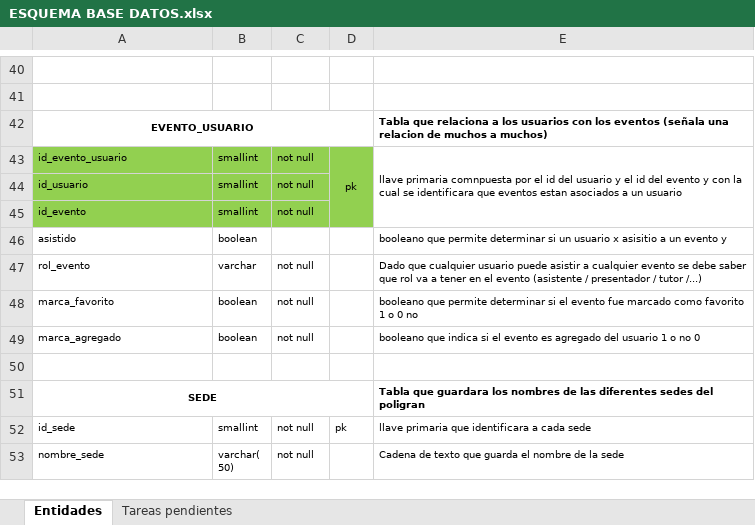
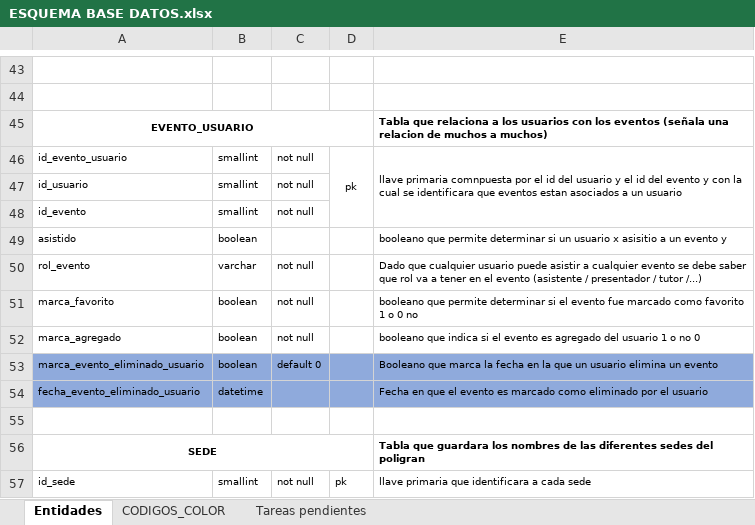
Before and after one commit to santagorha/sa, an Excel workbook: Db/ESQUEMA BASE DATOS.xlsx, sheet Entidades, drawn as a sheet; only a part is shown, gaps mark what is left out; the shorter side is filled out with more unchanged rows; values as stored, in another font and other column widths than the file's, no borders; addresses are those after the commit; the diff covers the shown part only; the diff names each change by its address in the sheet, - before the commit and + after, or states it on an @@ line.

Commit message:
Actualizacion de tablas de la BD
Se actualiza tablas de EVENTO y EVENTO_USUARIO para poder manejar los
eliminados sin perder registros

 On branch degualteros

 Changes to be committed:
	modified:   Db/BD v2.5.sql
	modified:   Db/ESQUEMA BASE DATOS.xlsx
	modified:   Db/PoblarBDv2.5.sql

```diff
--- a/Db/ESQUEMA BASE DATOS.xlsx (sheet Entidades)
+++ b/Db/ESQUEMA BASE DATOS.xlsx (sheet Entidades)
+sheet tab: CODIGOS_COLOR
-A46:D48 fill: #92D050
+A46:D48 fill: none
+row 53: marca_evento_eliminado_usuario | boolean | default 0 |  | Booleano que marca la fecha en la que un usuario elimina un evento
+row 54: fecha_evento_eliminado_usuario | datetime |  |  | Fecha en que el evento es marcado como eliminado por el usuario
```
Also changed, not shown: 4 added rows, 8 removed rows, 5 edited cells and cell formats elsewhere in this sheet, formulas that keep their value, 2 other files.
